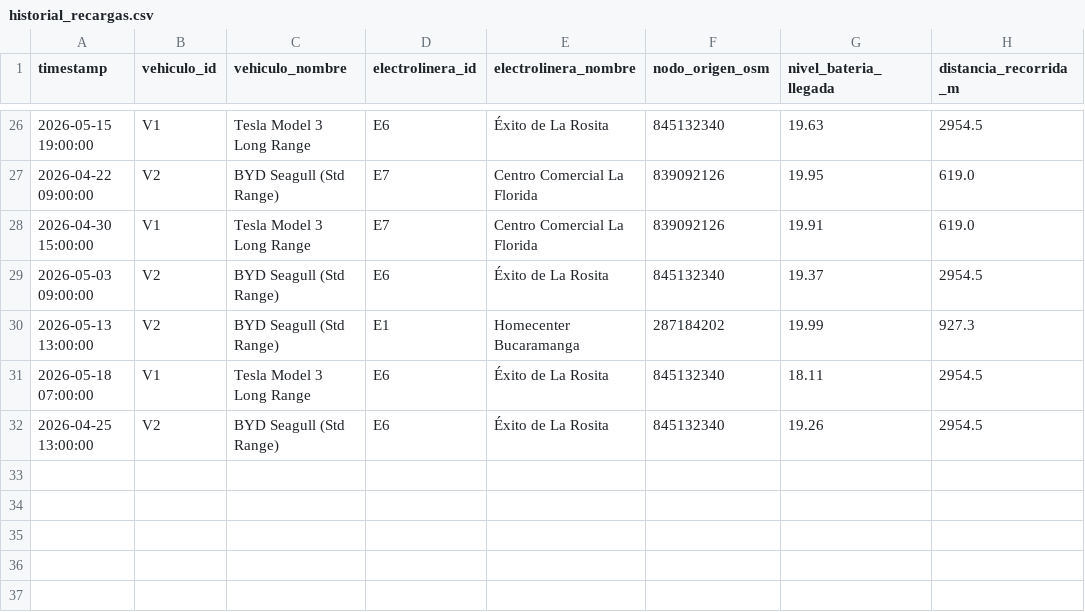
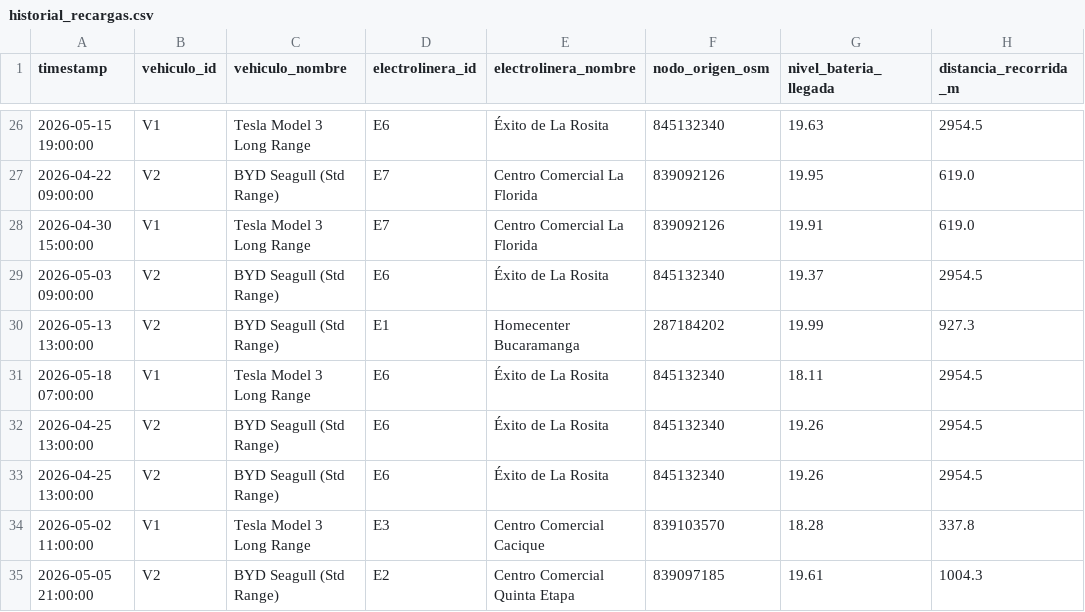
Before and after one commit to ILOHU-cmd/electrolineras-uis-v1, a CSV file: data/output/historial_recargas.csv, drawn as a sheet; only a part is shown, gaps mark what is left out.

```diff
--- a/data/output/historial_recargas.csv
+++ b/data/output/historial_recargas.csv
@@ -32 +32,4 @@ timestamp,vehiculo_id,vehiculo_nombre,electrolinera_id,electrolinera_nombre,nodo
 2026-04-25 13:00:00,V2,BYD Seagull (Std Range),E6,Éxito de La Rosita,845132340,19.26,2954.5
+2026-04-25 13:00:00,V2,BYD Seagull (Std Range),E6,Éxito de La Rosita,845132340,19.26,2954.5
+2026-05-02 11:00:00,V1,Tesla Model 3 Long Range,E3,Centro Comercial Cacique,839103570,18.28,337.8
+2026-05-05 21:00:00,V2,BYD Seagull (Std Range),E2,Centro Comercial Quinta Etapa,839097185,19.61,1004.3
```
Also changed, not shown: 3 other files.
